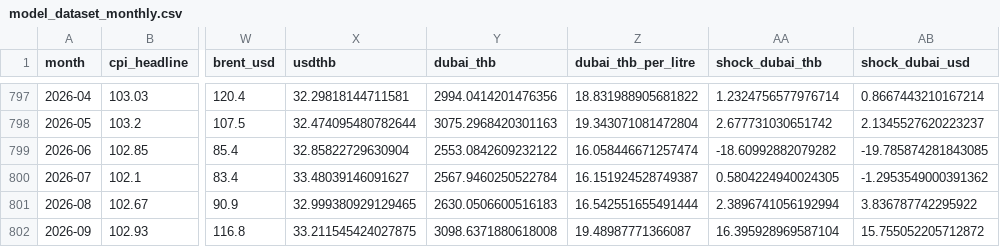
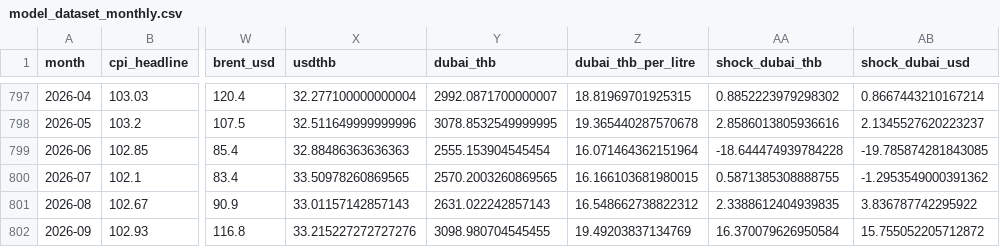
Before and after one commit to Allisterh/thai-inflation-oil-shock-model, a CSV file: results/model_dataset_monthly.csv, drawn as a sheet; only a part is shown, gaps mark what is left out; the diff covers the shown part only; the diff names each change by its address in the sheet, - before the commit and + after, or states it on an @@ line.

```diff
--- a/results/model_dataset_monthly.csv
+++ b/results/model_dataset_monthly.csv
-X797 (usdthb): 32.29818144711581
+X797 (usdthb): 32.277100000000004
-Y797 (dubai_thb): 2994.0414201476356
+Y797 (dubai_thb): 2992.0871700000007
-Z797 (dubai_thb_per_litre): 18.831988905681822
+Z797 (dubai_thb_per_litre): 18.81969701925315
-AA797 (shock_dubai_thb): 1.2324756577976714
+AA797 (shock_dubai_thb): 0.8852223979298302
-X798 (usdthb): 32.474095480782644
+X798 (usdthb): 32.511649999999996
-Y798 (dubai_thb): 3075.2968420301163
+Y798 (dubai_thb): 3078.8532549999995
-Z798 (dubai_thb_per_litre): 19.343071081472804
+Z798 (dubai_thb_per_litre): 19.365440287570678
-AA798 (shock_dubai_thb): 2.677731030651742
+AA798 (shock_dubai_thb): 2.8586013805936616
-X799 (usdthb): 32.85822729630904
+X799 (usdthb): 32.88486363636363
-Y799 (dubai_thb): 2553.0842609232122
+Y799 (dubai_thb): 2555.153904545454
-Z799 (dubai_thb_per_litre): 16.058446671257474
+Z799 (dubai_thb_per_litre): 16.071464362151964
-AA799 (shock_dubai_thb): -18.60992882079282
+AA799 (shock_dubai_thb): -18.644474939784228
-X800 (usdthb): 33.48039146091627
+X800 (usdthb): 33.50978260869565
-Y800 (dubai_thb): 2567.9460250522784
+Y800 (dubai_thb): 2570.2003260869565
-Z800 (dubai_thb_per_litre): 16.151924528749387
+Z800 (dubai_thb_per_litre): 16.166103681980015
-AA800 (shock_dubai_thb): 0.5804224940024305
+AA800 (shock_dubai_thb): 0.5871385308888755
-X801 (usdthb): 32.999380929129465
+X801 (usdthb): 33.01157142857143
-Y801 (dubai_thb): 2630.0506600516183
+Y801 (dubai_thb): 2631.022242857143
-Z801 (dubai_thb_per_litre): 16.542551655491444
+Z801 (dubai_thb_per_litre): 16.548662738822312
-AA801 (shock_dubai_thb): 2.3896741056192994
+AA801 (shock_dubai_thb): 2.3388612404939835
-X802 (usdthb): 33.211545424027875
+X802 (usdthb): 33.215227272727276
-Y802 (dubai_thb): 3098.6371880618008
+Y802 (dubai_thb): 3098.980704545455
-Z802 (dubai_thb_per_litre): 19.48987771366087
+Z802 (dubai_thb_per_litre): 19.49203837134769
-AA802 (shock_dubai_thb): 16.395928969587104
+AA802 (shock_dubai_thb): 16.370079626950584
```
Also changed, not shown: 32 edited cells elsewhere in this file, results/backtest_rolling.csv, results/irf_monthly_dubai_thb.csv, 8 other files.
